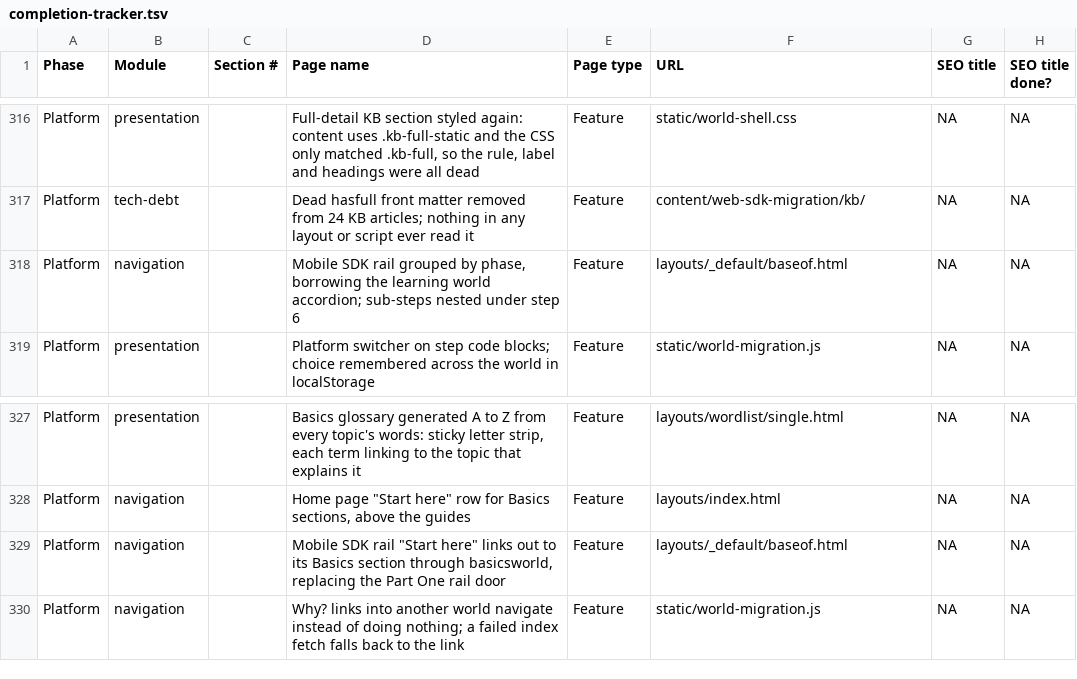
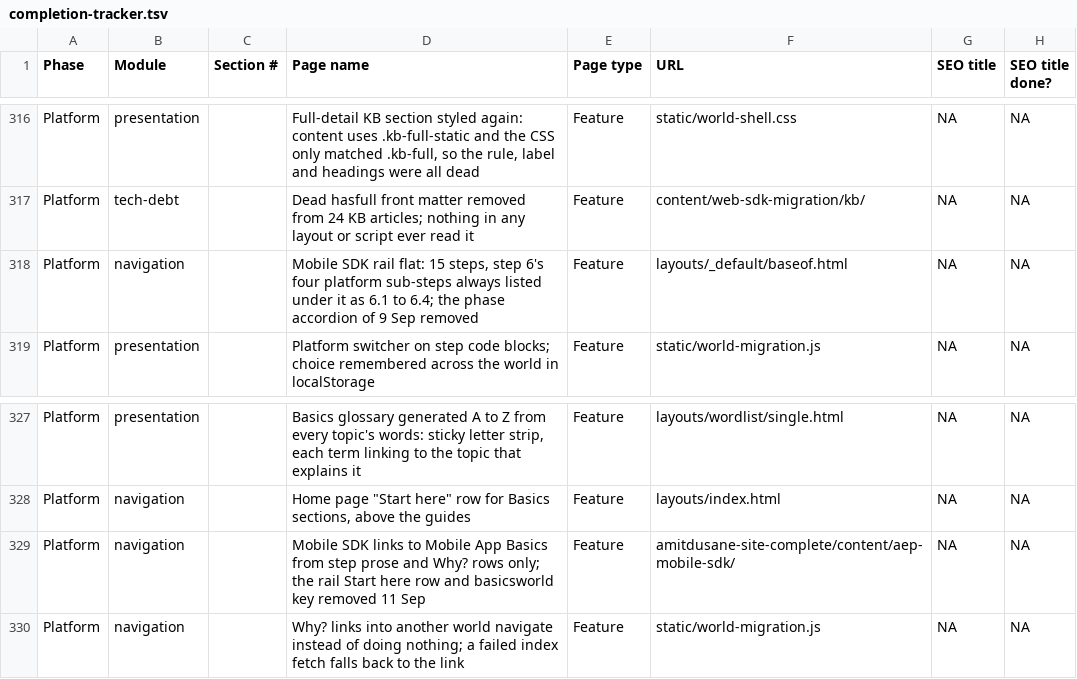
Before and after one commit to amitdusane2026/amitdusane.com, a TSV file: completion-tracker.tsv, drawn as a sheet; only a part is shown, gaps mark what is left out; the diff names each change by its address in the sheet, - before the commit and + after, or states it on an @@ line.

```diff
--- a/completion-tracker.tsv
+++ b/completion-tracker.tsv
-D318 (Page name): …SDK rail grouped by phase, borrowing the learning world accordion; sub-steps nested under step 6
+D318 (Page name): …SDK rail flat: 15 steps, step 6's four platform sub-steps always listed under it as 6.1 to 6.4; the phase accordion of 9 Sep removed
-D329 (Page name): Mobile SDK rail "Start here" links out to its Basics section through basicsworld, replacing the Part One rail door
+D329 (Page name): Mobile SDK links to Mobile App Basics from step prose and Why? rows only; the rail Start here row and basicsworld key removed 11 Sep
-F329 (URL): layouts/_default/baseof.html
+F329 (URL): amitdusane-site-complete/content/aep-mobile-sdk/
```
Also changed, not shown: 8 other files.
